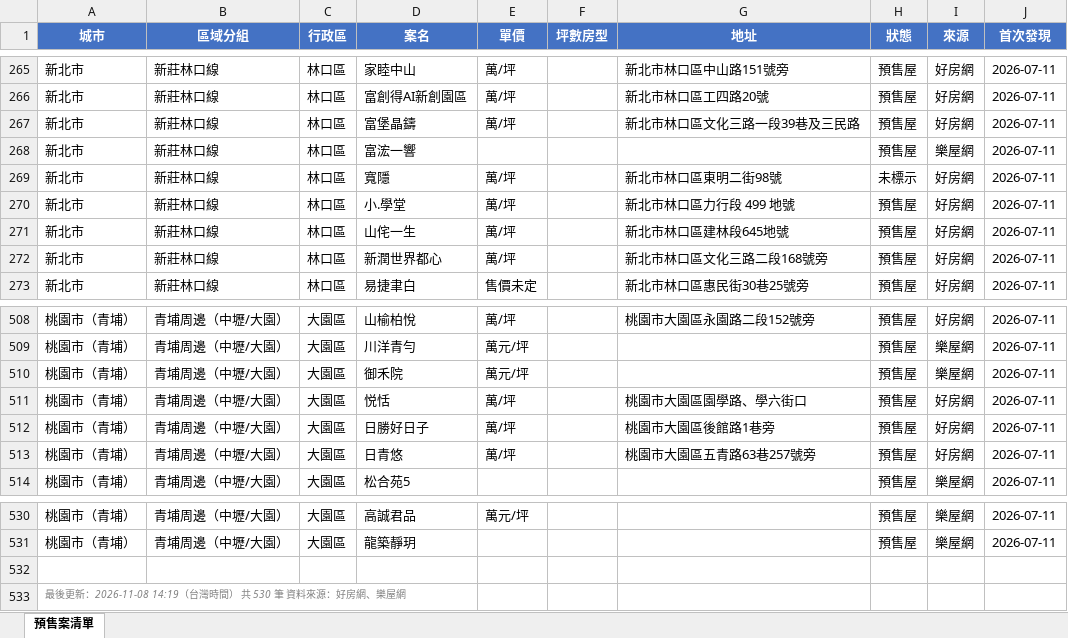
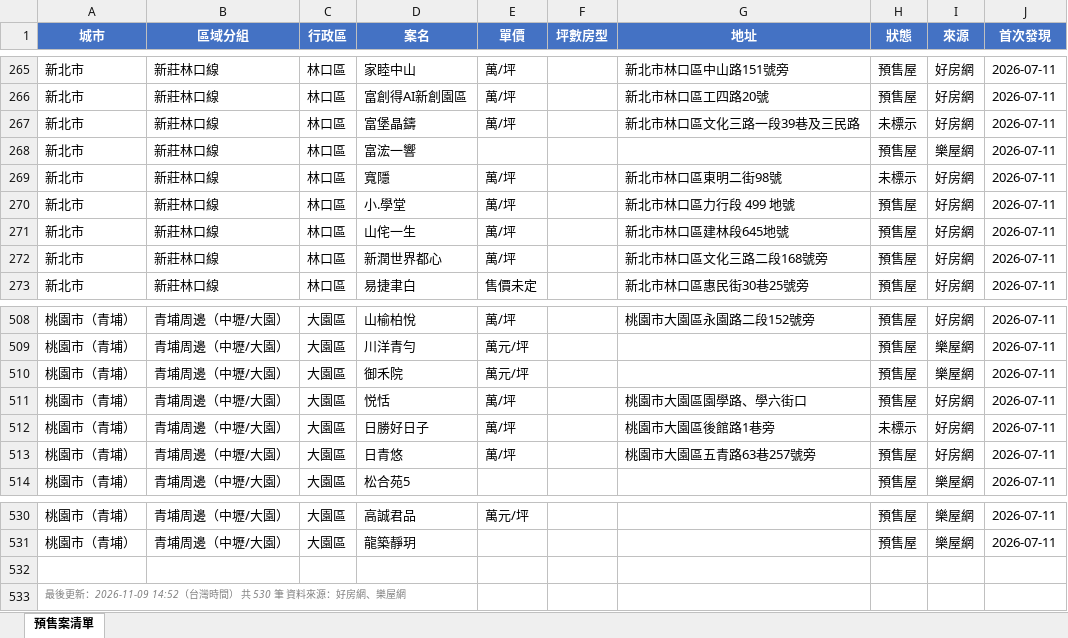
Before and after one commit to Hsiaoann/presale-tracker, an Excel workbook: listings.xlsx, sheet 預售案清單, drawn as a sheet; only a part is shown, gaps mark what is left out; values as stored, in another font and other column widths than the file's, no borders; the diff names each change by its address in the sheet, - before the commit and + after, or states it on an @@ line.

Commit message:
update listings

```diff
--- a/listings.xlsx (sheet 預售案清單)
+++ b/listings.xlsx (sheet 預售案清單)
-H267 (狀態): 預售屋
+H267 (狀態): 未標示
-H512 (狀態): 預售屋
+H512 (狀態): 未標示
-A533 (城市): …後更新：2026-11-08 14:19（台灣時…
+A533 (城市): …後更新：2026-11-09 14:52（台灣時…
```
Also changed, not shown: 1 other file.
